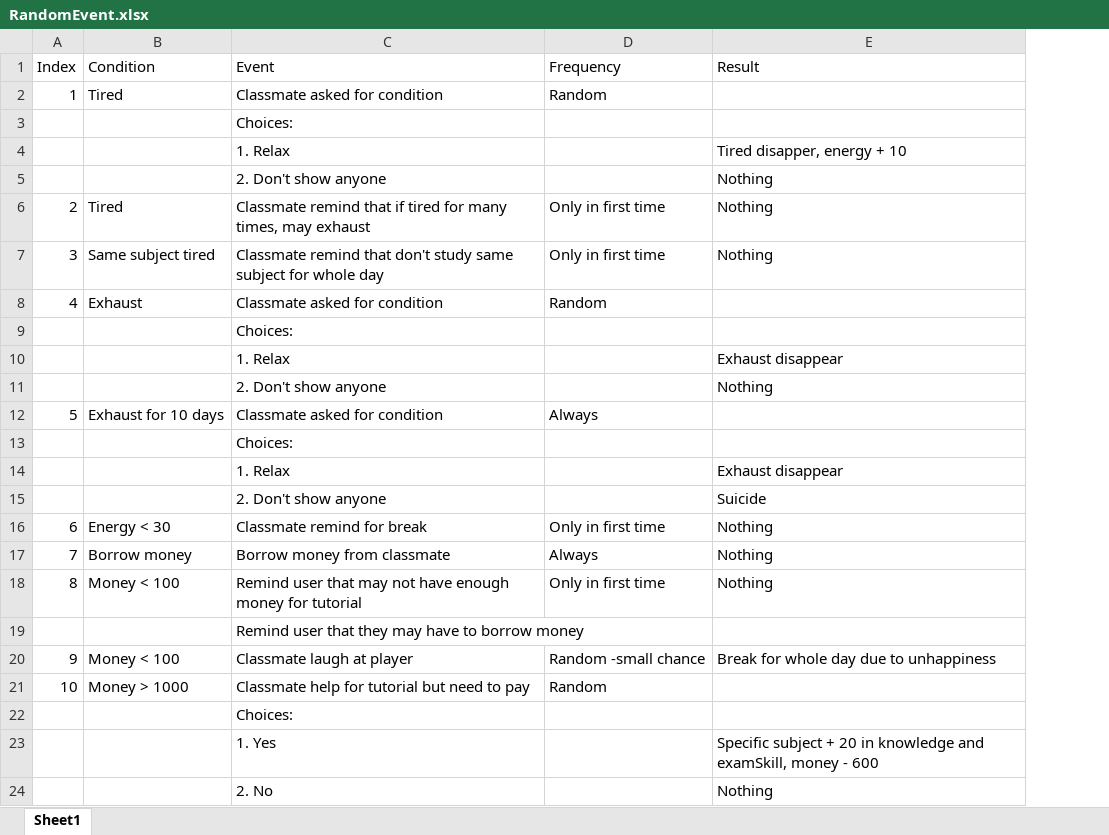
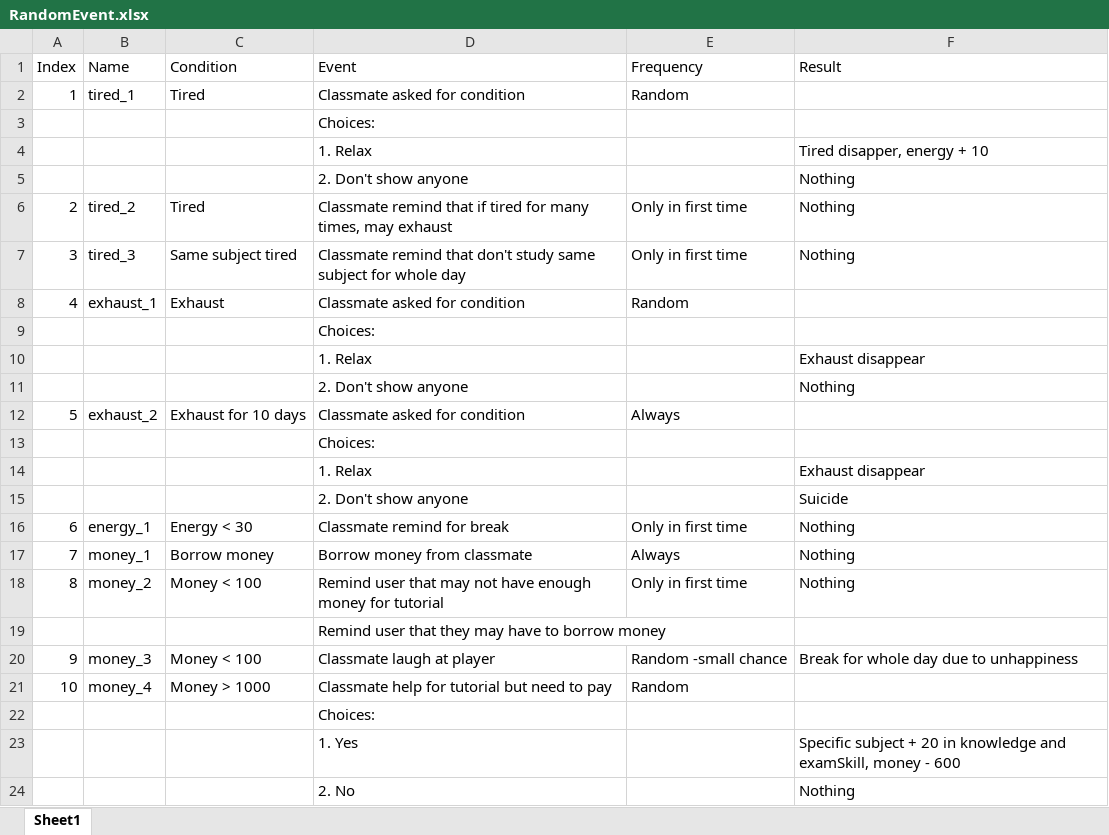
Before and after one commit to kokkkkk/HKDSE, an Excel workbook: Planning/RandomEvent.xlsx, sheet Sheet1, drawn as a sheet; values as stored, in another font and other column widths than the file's, no borders; the diff names each change by its address in the sheet, - before the commit and + after, or states it on an @@ line.

Commit message:
set up file structure for event system

```diff
--- a/Planning/RandomEvent.xlsx (sheet Sheet1)
+++ b/Planning/RandomEvent.xlsx (sheet Sheet1)
+column B (Name), rows 2-21: tired_1 |  |  |  | tired_2 | tired_3 | exhaust_1 |  |  |  | exhaust_2 |  |  |  | energy_1 | money_1 | money_2 |  | money_3 | money_4
```
Also changed, not shown: 5 other files.
